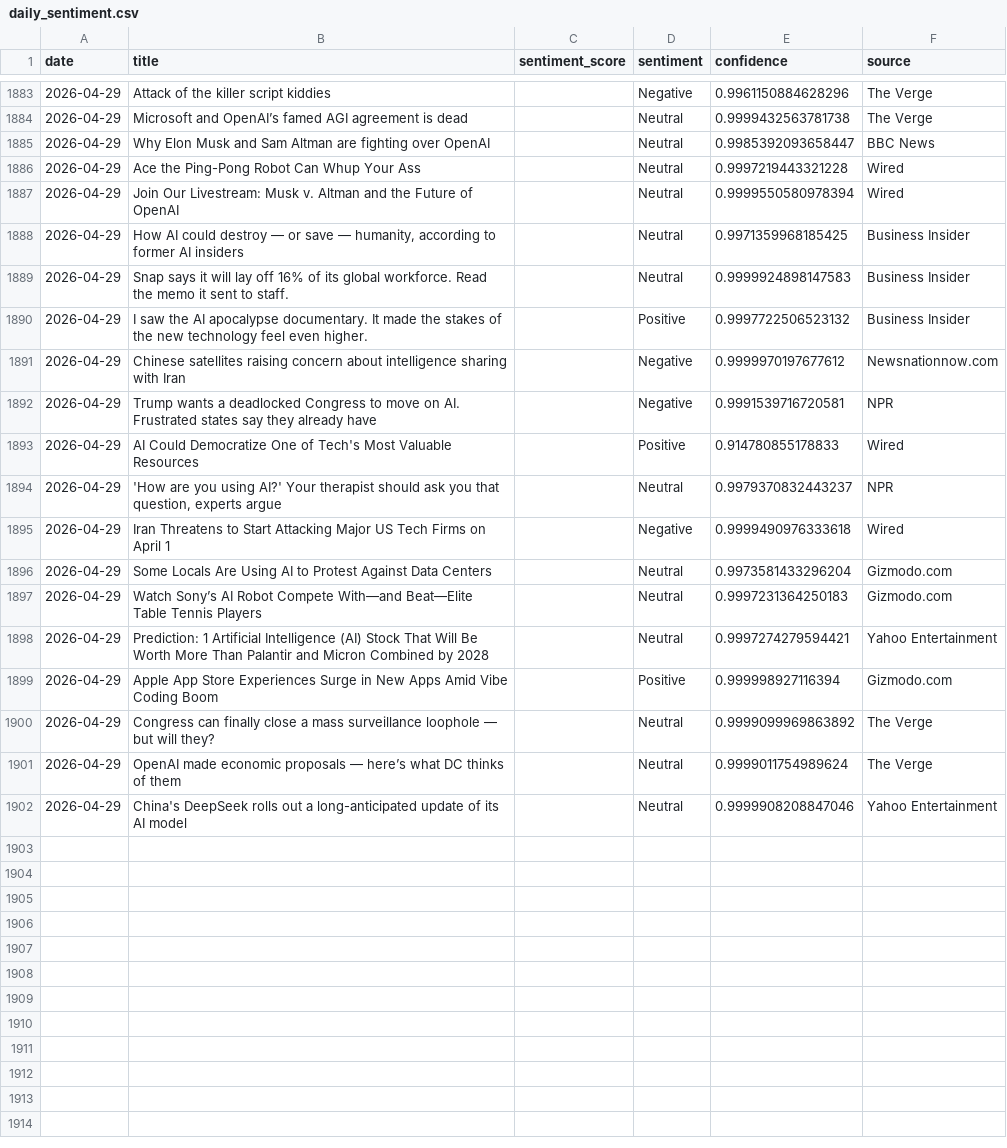
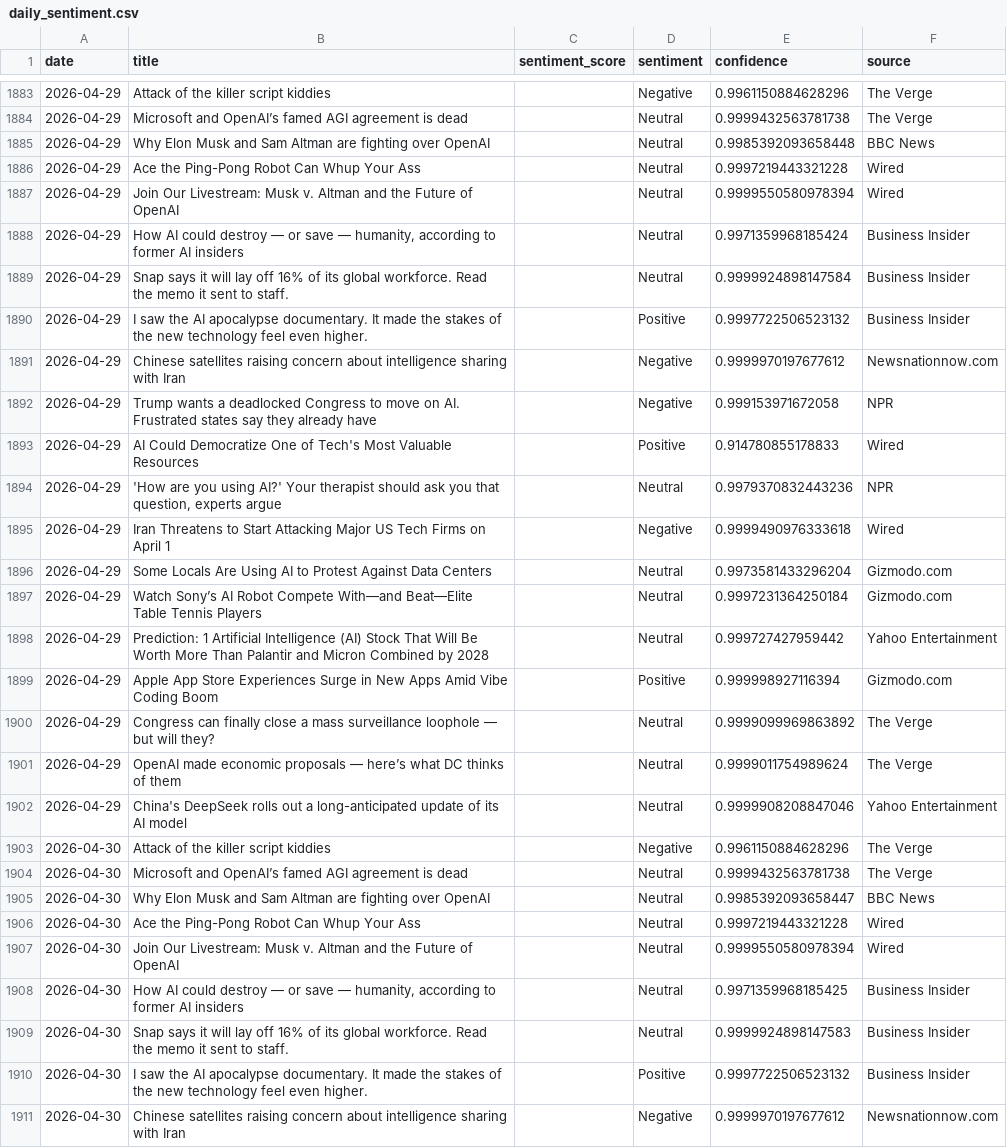
Before and after one commit to pranjalmandhan/AI-Sentiment_Pulse---Automated-News-Analysis-Dashboard, a CSV file: data/daily_sentiment.csv, drawn as a sheet; only a part is shown, gaps mark what is left out; the diff covers the shown part only.

```diff
--- a/data/daily_sentiment.csv
+++ b/data/daily_sentiment.csv
@@ -1884,16 +1884,16 @@ date,title,sentiment_score,sentiment,confidence,source
 2026-04-29,Microsoft and OpenAI’s famed AGI agreement is dead,,Neutral,0.9999432563781738,The Verge
-2026-04-29,Why Elon Musk and Sam Altman are fighting over OpenAI,,Neutral,0.9985392093658447,BBC News
+2026-04-29,Why Elon Musk and Sam Altman are fighting over OpenAI,,Neutral,0.9985392093658448,BBC News
 2026-04-29,Ace the Ping-Pong Robot Can Whup Your Ass,,Neutral,0.9997219443321228,Wired
 2026-04-29,Join Our Livestream: Musk v. Altman and the Future of OpenAI,,Neutral,0.9999550580978394,Wired
-2026-04-29,"How AI could destroy — or save — humanity, according to former AI insiders",,Neutral,0.9971359968185425,Business Insider
-2026-04-29,Snap says it will lay off 16% of its global workforce. Read the memo it sent to staff.,,Neutral,0.9999924898147583,Business Insider
+2026-04-29,"How AI could destroy — or save — humanity, according to former AI insiders",,Neutral,0.9971359968185424,Business Insider
+2026-04-29,Snap says it will lay off 16% of its global workforce. Read the memo it sent to staff.,,Neutral,0.9999924898147584,Business Insider
 2026-04-29,I saw the AI apocalypse documentary. It made the stakes of the new technology feel even higher.,,Positive,0.9997722506523132,Business Insider
 2026-04-29,Chinese satellites raising concern about intelligence sharing with Iran,,Negative,0.9999970197677612,Newsnationnow.com
-2026-04-29,Trump wants a deadlocked Congress to move on AI. Frustrated states say they already have,,Negative,0.9991539716720581,NPR
+2026-04-29,Trump wants a deadlocked Congress to move on AI. Frustrated states say they already have,,Negative,0.999153971672058,NPR
 2026-04-29,AI Could Democratize One of Tech's Most Valuable Resources,,Positive,0.914780855178833,Wired
-2026-04-29,"'How are you using AI?' Your therapist should ask you that question, experts argue",,Neutral,0.9979370832443237,NPR
+2026-04-29,"'How are you using AI?' Your therapist should ask you that question, experts argue",,Neutral,0.9979370832443236,NPR
 2026-04-29,Iran Threatens to Start Attacking Major US Tech Firms on April 1,,Negative,0.9999490976333618,Wired
 2026-04-29,Some Locals Are Using AI to Protest Against Data Centers,,Neutral,0.9973581433296204,Gizmodo.com
-2026-04-29,Watch Sony’s AI Robot Compete With—and Beat—Elite Table Tennis Players,,Neutral,0.9997231364250183,Gizmodo.com
-2026-04-29,Prediction: 1 Artificial Intelligence (AI) Stock That Will Be Worth More Than Palantir and Micron Combined by 2028,,Neutral,0.9997274279594421,Yahoo Entertainment
+2026-04-29,Watch Sony’s AI Robot Compete With—and Beat—Elite Table Tennis Players,,Neutral,0.9997231364250184,Gizmodo.com
+2026-04-29,Prediction: 1 Artificial Intelligence (AI) Stock That Will Be Worth More Than Palantir and Micron Combined by 2028,,Neutral,0.999727427959442,Yahoo Entertainment
 2026-04-29,Apple App Store Experiences Surge in New Apps Amid Vibe Coding Boom,,Positive,0.999998927116394,Gizmodo.com
@@ -1902 +1902,10 @@ date,title,sentiment_score,sentiment,confidence,source
 2026-04-29,China's DeepSeek rolls out a long-anticipated update of its AI model,,Neutral,0.9999908208847046,Yahoo Entertainment
+2026-04-30,Attack of the killer script kiddies,,Negative,0.9961150884628296,The Verge
+2026-04-30,Microsoft and OpenAI’s famed AGI agreement is dead,,Neutral,0.9999432563781738,The Verge
+2026-04-30,Why Elon Musk and Sam Altman are fighting over OpenAI,,Neutral,0.9985392093658447,BBC News
+2026-04-30,Ace the Ping-Pong Robot Can Whup Your Ass,,Neutral,0.9997219443321228,Wired
+2026-04-30,Join Our Livestream: Musk v. Altman and the Future of OpenAI,,Neutral,0.9999550580978394,Wired
+2026-04-30,"How AI could destroy — or save — humanity, according to former AI insiders",,Neutral,0.9971359968185425,Business Insider
+2026-04-30,Snap says it will lay off 16% of its global workforce. Read the memo it sent to staff.,,Neutral,0.9999924898147583,Business Insider
+2026-04-30,I saw the AI apocalypse documentary. It made the stakes of the new technology feel even higher.,,Positive,0.9997722506523132,Business Insider
+2026-04-30,Chinese satellites raising concern about intelligence sharing with Iran,,Negative,0.9999970197677612,Newsnationnow.com
```
Also changed, not shown: 11 added rows elsewhere in this file.
